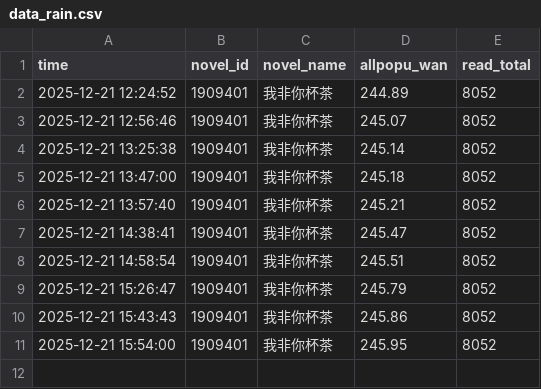
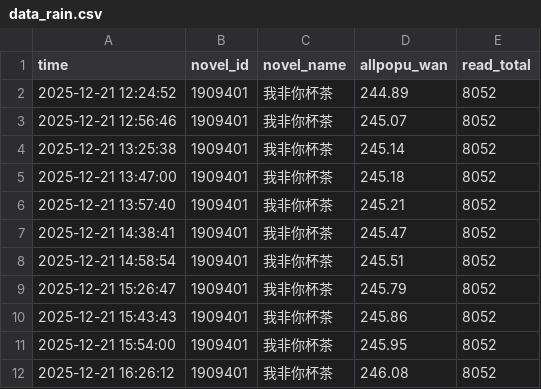
Before and after one commit to redgingseng/cpdata.io, a CSV file: data_rain.csv, drawn as a sheet.

```diff
--- a/data_rain.csv
+++ b/data_rain.csv
@@ -11 +11,2 @@
 2025-12-21 15:54:00,1909401,我非你杯茶,245.95,8052
+2025-12-21 16:26:12,1909401,我非你杯茶,246.08,8052
```
Also changed, not shown: data.csv, data_benchmark.csv, 1 other file.
